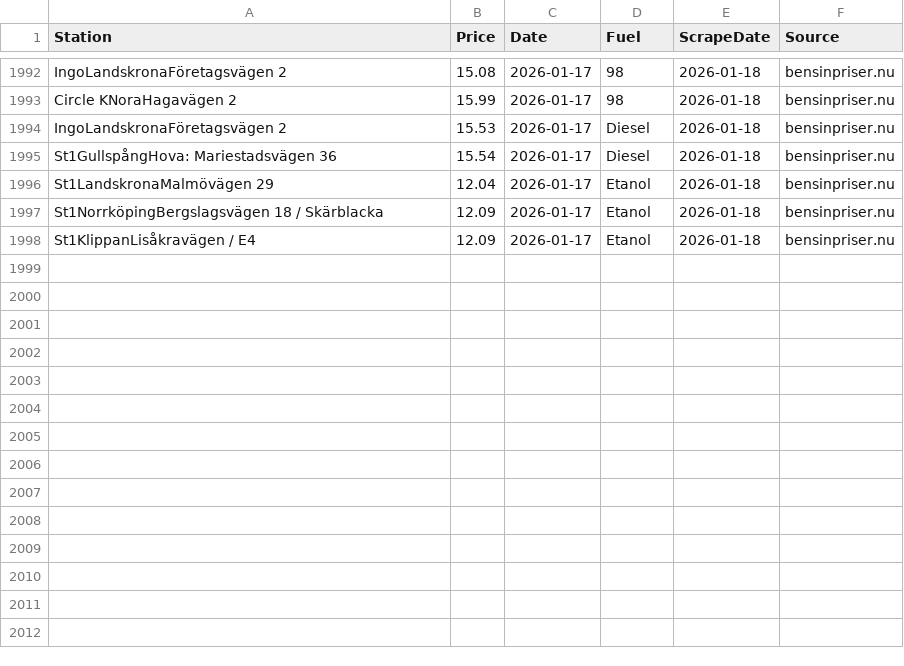
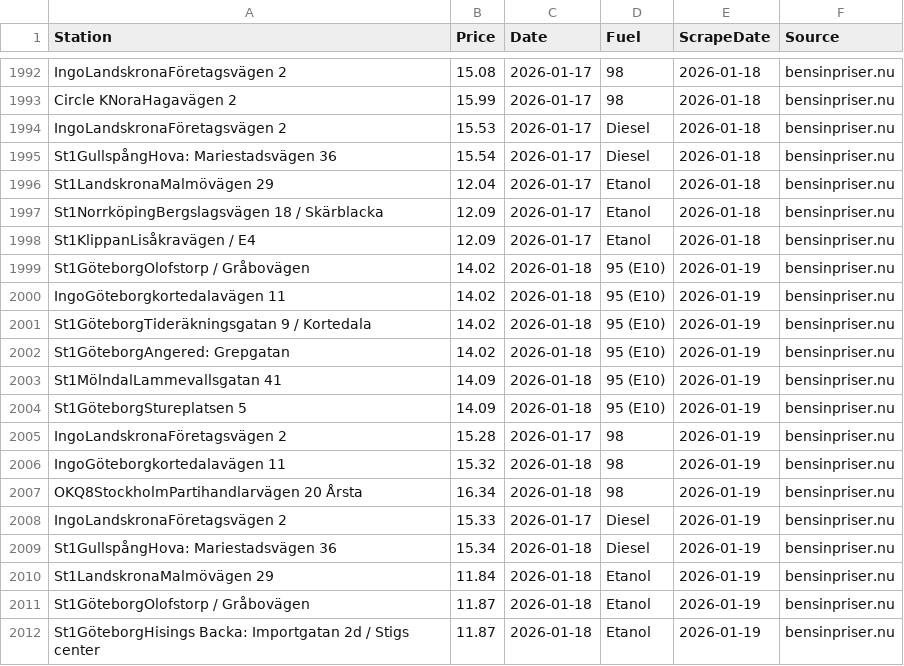
Before and after one commit to FastAndFunky/gaspricescraper, a CSV file: bensinpriser_prices.csv, drawn as a sheet; only a part is shown, gaps mark what is left out; the diff names each change by its address in the sheet, - before the commit and + after, or states it on an @@ line.

```diff
--- a/bensinpriser_prices.csv
+++ b/bensinpriser_prices.csv
+row 1999: St1GöteborgOlofstorp / Gråbovägen | 14.02 | 2026-01-18 | 95 (E10) | 2026-01-19 | bensinpriser.nu
+row 2000: IngoGöteborgkortedalavägen 11 | 14.02 | 2026-01-18 | 95 (E10) | 2026-01-19 | bensinpriser.nu
+row 2001: St1GöteborgTideräkningsgatan 9 / Kortedala | 14.02 | 2026-01-18 | 95 (E10) | 2026-01-19 | bensinpriser.nu
+row 2002: St1GöteborgAngered: Grepgatan | 14.02 | 2026-01-18 | 95 (E10) | 2026-01-19 | bensinpriser.nu
+row 2003: St1MölndalLammevallsgatan 41 | 14.09 | 2026-01-18 | 95 (E10) | 2026-01-19 | bensinpriser.nu
+row 2004: St1GöteborgStureplatsen 5 | 14.09 | 2026-01-18 | 95 (E10) | 2026-01-19 | bensinpriser.nu
+row 2005: IngoLandskronaFöretagsvägen 2 | 15.28 | 2026-01-17 | 98 | 2026-01-19 | bensinpriser.nu
+row 2006: IngoGöteborgkortedalavägen 11 | 15.32 | 2026-01-18 | 98 | 2026-01-19 | bensinpriser.nu
+row 2007: OKQ8StockholmPartihandlarvägen 20 Årsta | 16.34 | 2026-01-18 | 98 | 2026-01-19 | bensinpriser.nu
+row 2008: IngoLandskronaFöretagsvägen 2 | 15.33 | 2026-01-17 | Diesel | 2026-01-19 | bensinpriser.nu
+row 2009: St1GullspångHova: Mariestadsvägen 36 | 15.34 | 2026-01-18 | Diesel | 2026-01-19 | bensinpriser.nu
+row 2010: St1LandskronaMalmövägen 29 | 11.84 | 2026-01-18 | Etanol | 2026-01-19 | bensinpriser.nu
+row 2011: St1GöteborgOlofstorp / Gråbovägen | 11.87 | 2026-01-18 | Etanol | 2026-01-19 | bensinpriser.nu
+row 2012: St1GöteborgHisings Backa: Importgatan 2d / Stigs center | 11.87 | 2026-01-18 | Etanol | 2026-01-19 | bensinpriser.nu
```
